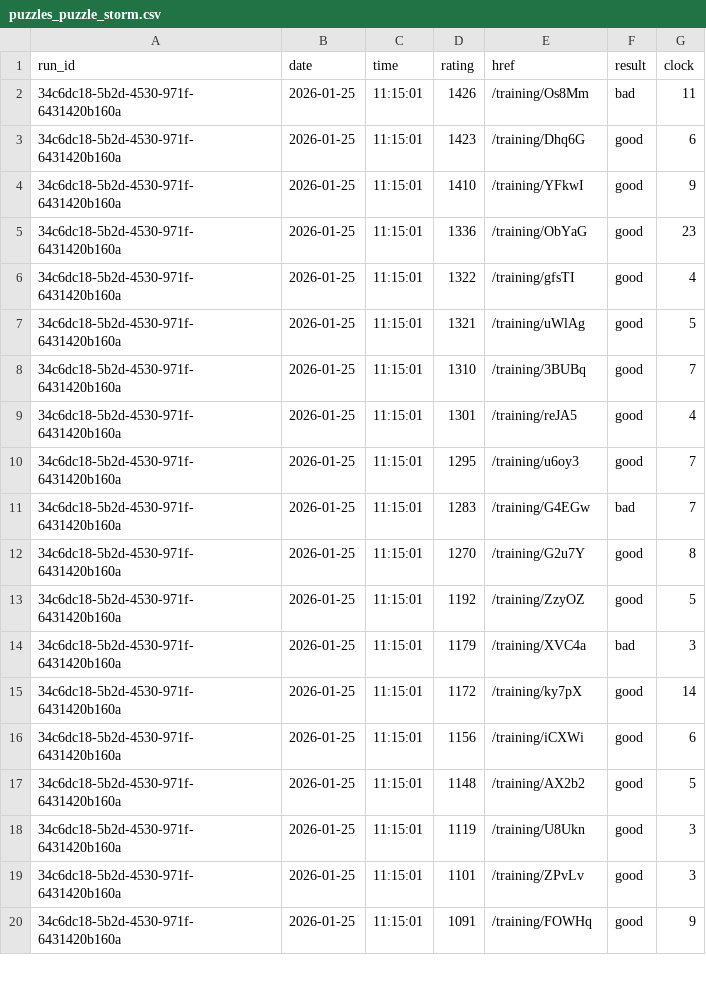
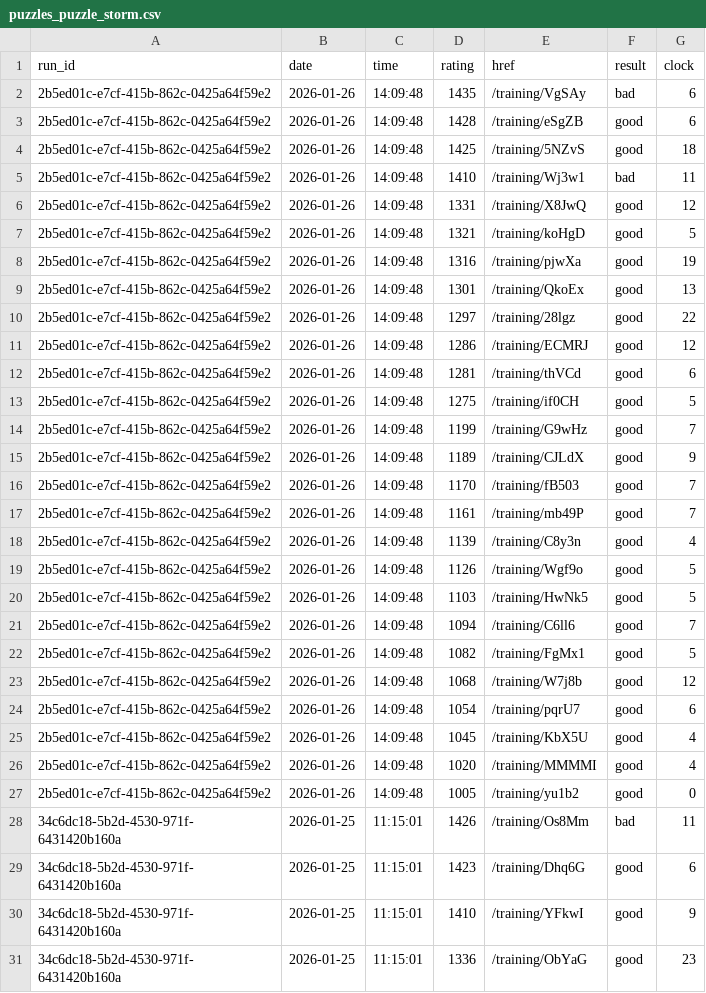
Before and after one commit to IsaacVerm/lichess-data, a CSV file: data/puzzles_puzzle_storm.csv, drawn as a sheet; only a part is shown; the shorter side is filled out with more unchanged rows.

Commit message:
update puzzles_puzzle_storm.csv

```diff
--- a/data/puzzles_puzzle_storm.csv
+++ b/data/puzzles_puzzle_storm.csv
@@ -1,2 +1,28 @@
 run_id,date,time,rating,href,result,clock
+2b5ed01c-e7cf-415b-862c-0425a64f59e2,2026-01-26,14:09:48,1435,/training/VgSAy,bad,6
+2b5ed01c-e7cf-415b-862c-0425a64f59e2,2026-01-26,14:09:48,1428,/training/eSgZB,good,6
+2b5ed01c-e7cf-415b-862c-0425a64f59e2,2026-01-26,14:09:48,1425,/training/5NZvS,good,18
+2b5ed01c-e7cf-415b-862c-0425a64f59e2,2026-01-26,14:09:48,1410,/training/Wj3w1,bad,11
+2b5ed01c-e7cf-415b-862c-0425a64f59e2,2026-01-26,14:09:48,1331,/training/X8JwQ,good,12
+2b5ed01c-e7cf-415b-862c-0425a64f59e2,2026-01-26,14:09:48,1321,/training/koHgD,good,5
+2b5ed01c-e7cf-415b-862c-0425a64f59e2,2026-01-26,14:09:48,1316,/training/pjwXa,good,19
+2b5ed01c-e7cf-415b-862c-0425a64f59e2,2026-01-26,14:09:48,1301,/training/QkoEx,good,13
+2b5ed01c-e7cf-415b-862c-0425a64f59e2,2026-01-26,14:09:48,1297,/training/28lgz,good,22
+2b5ed01c-e7cf-415b-862c-0425a64f59e2,2026-01-26,14:09:48,1286,/training/ECMRJ,good,12
+2b5ed01c-e7cf-415b-862c-0425a64f59e2,2026-01-26,14:09:48,1281,/training/thVCd,good,6
+2b5ed01c-e7cf-415b-862c-0425a64f59e2,2026-01-26,14:09:48,1275,/training/if0CH,good,5
+2b5ed01c-e7cf-415b-862c-0425a64f59e2,2026-01-26,14:09:48,1199,/training/G9wHz,good,7
+2b5ed01c-e7cf-415b-862c-0425a64f59e2,2026-01-26,14:09:48,1189,/training/CJLdX,good,9
+2b5ed01c-e7cf-415b-862c-0425a64f59e2,2026-01-26,14:09:48,1170,/training/fB503,good,7
+2b5ed01c-e7cf-415b-862c-0425a64f59e2,2026-01-26,14:09:48,1161,/training/mb49P,good,7
+2b5ed01c-e7cf-415b-862c-0425a64f59e2,2026-01-26,14:09:48,1139,/training/C8y3n,good,4
+2b5ed01c-e7cf-415b-862c-0425a64f59e2,2026-01-26,14:09:48,1126,/training/Wgf9o,good,5
+2b5ed01c-e7cf-415b-862c-0425a64f59e2,2026-01-26,14:09:48,1103,/training/HwNk5,good,5
+2b5ed01c-e7cf-415b-862c-0425a64f59e2,2026-01-26,14:09:48,1094,/training/C6ll6,good,7
+2b5ed01c-e7cf-415b-862c-0425a64f59e2,2026-01-26,14:09:48,1082,/training/FgMx1,good,5
+2b5ed01c-e7cf-415b-862c-0425a64f59e2,2026-01-26,14:09:48,1068,/training/W7j8b,good,12
+2b5ed01c-e7cf-415b-862c-0425a64f59e2,2026-01-26,14:09:48,1054,/training/pqrU7,good,6
+2b5ed01c-e7cf-415b-862c-0425a64f59e2,2026-01-26,14:09:48,1045,/training/KbX5U,good,4
+2b5ed01c-e7cf-415b-862c-0425a64f59e2,2026-01-26,14:09:48,1020,/training/MMMMI,good,4
+2b5ed01c-e7cf-415b-862c-0425a64f59e2,2026-01-26,14:09:48,1005,/training/yu1b2,good,0
 34c6dc18-5b2d-4530-971f-6431420b160a,2026-01-25,11:15:01,1426,/training/Os8Mm,bad,11
```
